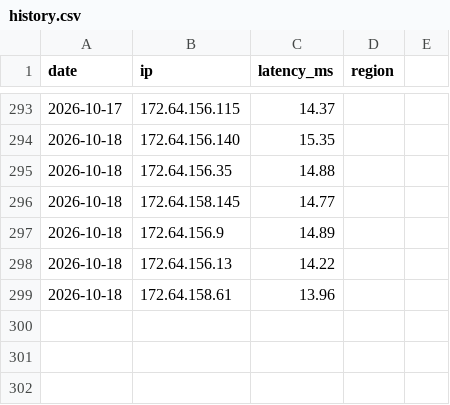
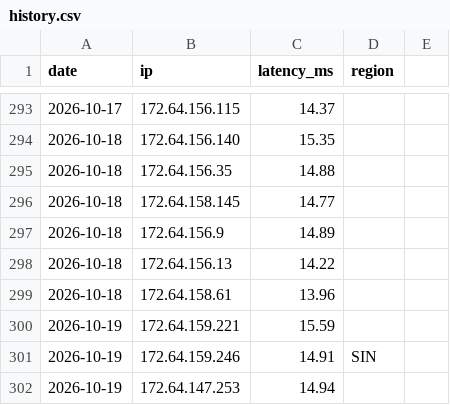
Before and after one commit to zxc125643/cf-ip-daily, a CSV file: results/history.csv, drawn as a sheet; only a part is shown, gaps mark what is left out; the diff names each change by its address in the sheet, - before the commit and + after, or states it on an @@ line.

Commit message:
hub2 speedtest 2026-10-19

```diff
--- a/results/history.csv
+++ b/results/history.csv
+row 300: 2026-10-19 | 172.64.159.221 | 15.59
+row 301: 2026-10-19 | 172.64.159.246 | 14.91 | SIN
+row 302: 2026-10-19 | 172.64.147.253 | 14.94
```
